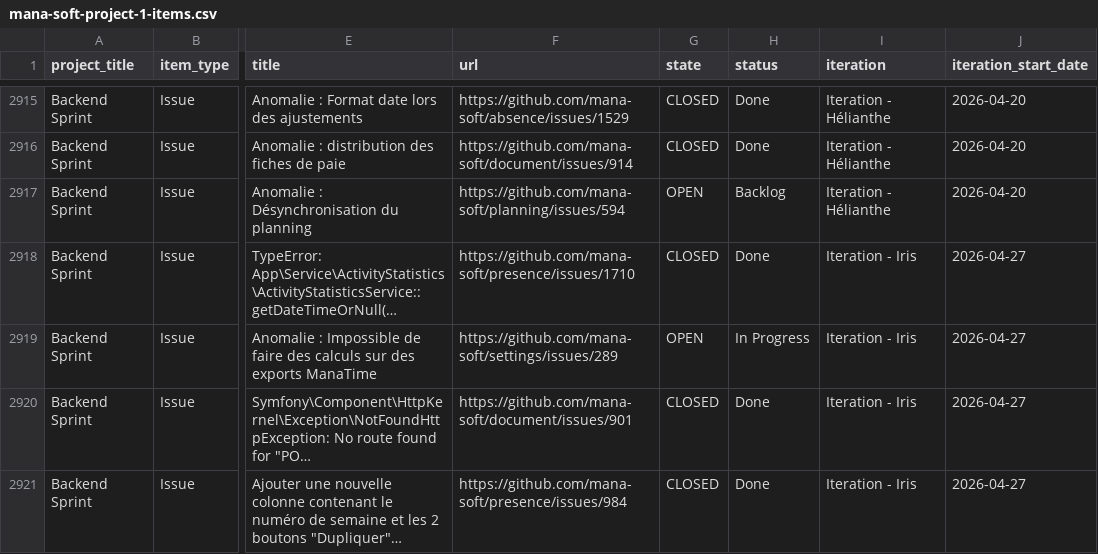
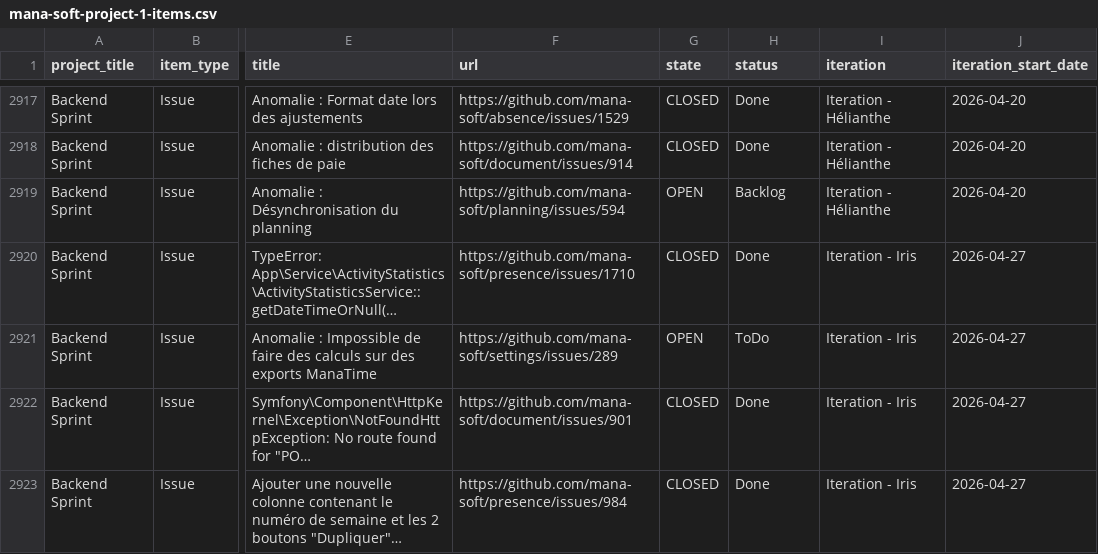
Before and after one commit to siven76/dev-dashboard, a CSV file: docs/briefs/mana-soft-project-1-items.csv, drawn as a sheet; only a part is shown, gaps mark what is left out; long unchanged cells end in …; addresses are those after the commit; the diff covers the shown part only; the diff names each change by its address in the sheet, - before the commit and + after, or states it on an @@ line.

```diff
--- a/docs/briefs/mana-soft-project-1-items.csv
+++ b/docs/briefs/mana-soft-project-1-items.csv
-H2921 (status): In Progress
+H2921 (status): ToDo
```
Also changed, not shown: 2 moved rows and 11 edited cells elsewhere in this file, 2 other files.
